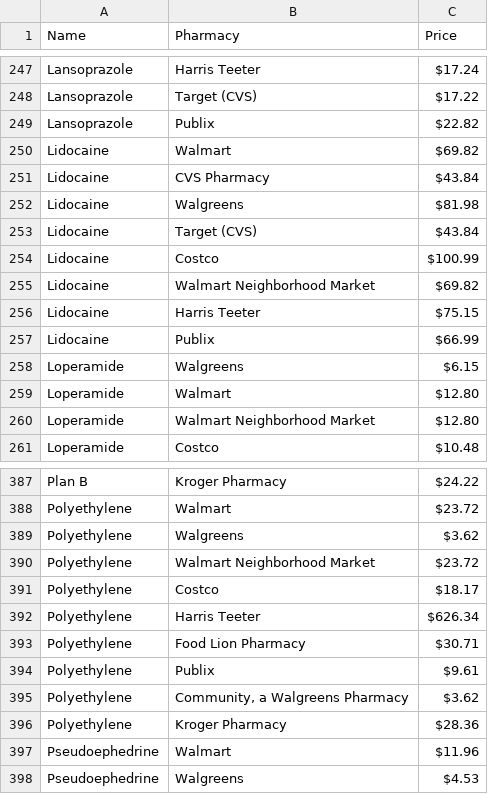
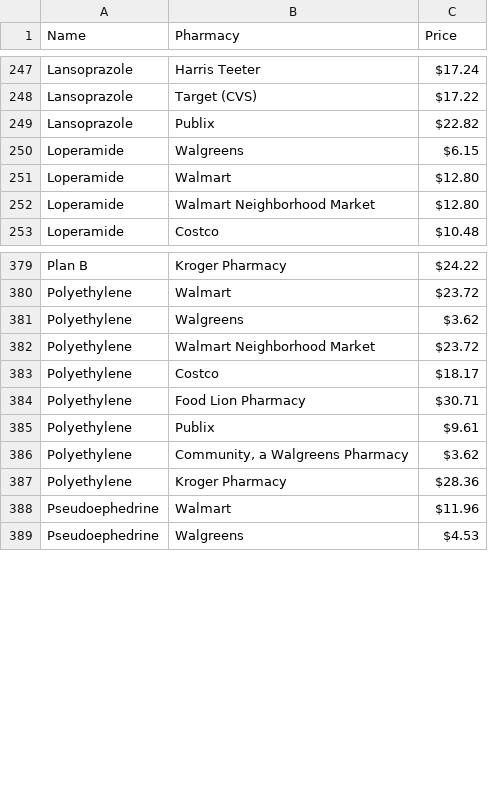
Before and after one commit to kcbailey111/AffordRX, a CSV file: all_data.csv, drawn as a sheet; only a part is shown, gaps mark what is left out.

Commit message:
Data cleaning

```diff
--- a/all_data.csv
+++ b/all_data.csv
@@ -249,10 +249,2 @@ Lansoprazole,Target (CVS),$17.22
 Lansoprazole,Publix,$22.82
-Lidocaine,Walmart,$69.82
-Lidocaine,CVS Pharmacy,$43.84
-Lidocaine,Walgreens,$81.98
-Lidocaine,Target (CVS),$43.84
-Lidocaine,Costco,$100.99
-Lidocaine,Walmart Neighborhood Market,$69.82
-Lidocaine,Harris Teeter,$75.15
-Lidocaine,Publix,$66.99
 Loperamide,Walgreens,$6.15
@@ -391,3 +383,2 @@ Polyethylene,Walmart Neighborhood Market,$23.72
 Polyethylene,Costco,$18.17
-Polyethylene,Harris Teeter,$626.34
 Polyethylene,Food Lion Pharmacy,$30.71
```
